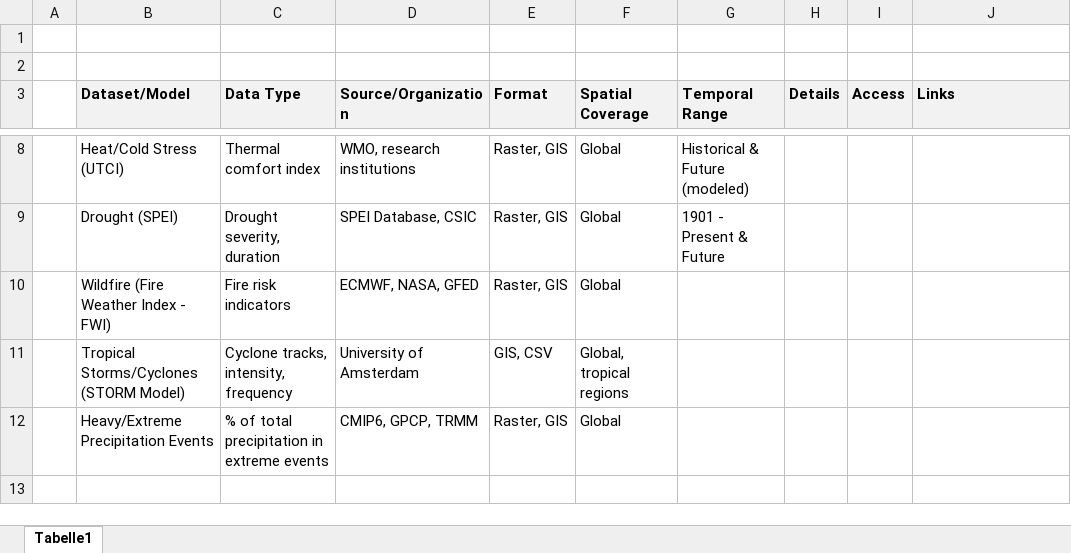
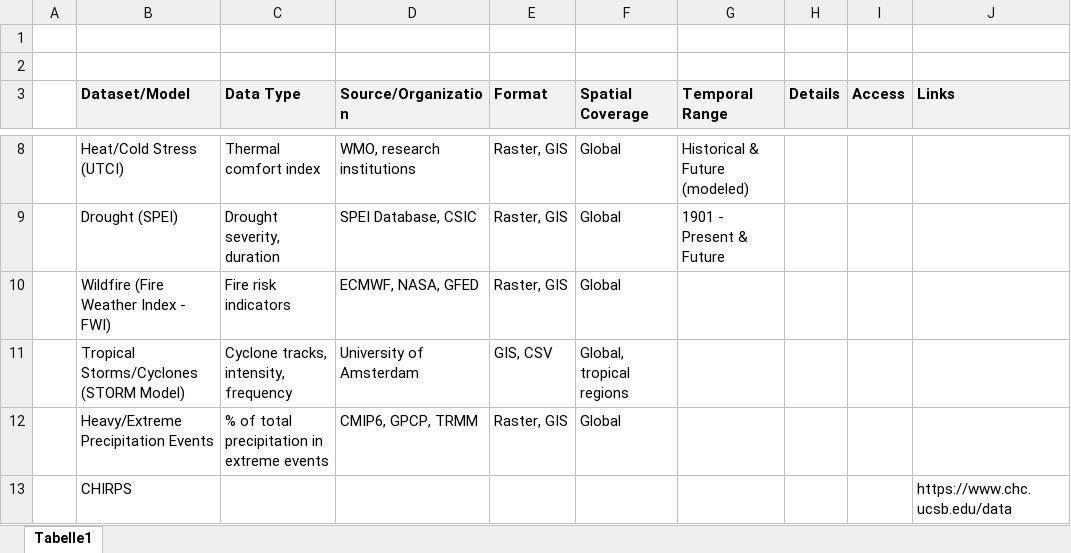
Before and after one commit to HEDERA-PLATFORM/climate-risk-resouce-hub, an Excel workbook: src/tools/source-excel/datasets.xlsx, sheet Tabelle1, drawn as a sheet; only a part is shown, gaps mark what is left out; values as stored, in another font and other column widths than the file's, no borders; the diff names each change by its address in the sheet, - before the commit and + after, or states it on an @@ line.

```diff
--- a/src/tools/source-excel/datasets.xlsx (sheet Tabelle1)
+++ b/src/tools/source-excel/datasets.xlsx (sheet Tabelle1)
+row 13:  | CHIRPS |  |  |  |  |  |  |  | https://www.chc.ucsb.edu/data
```
Also changed, not shown: 9 other files.
